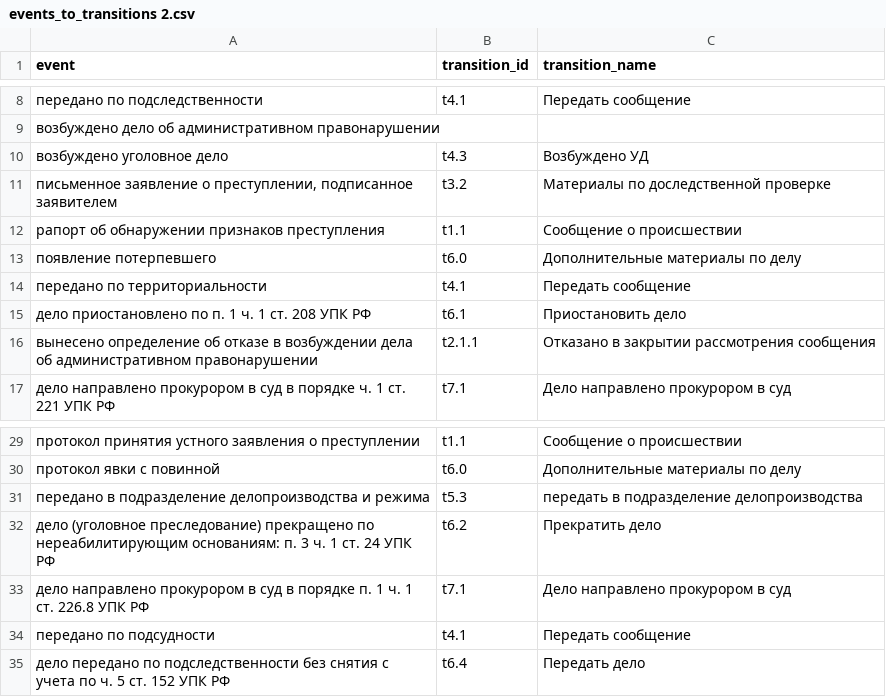
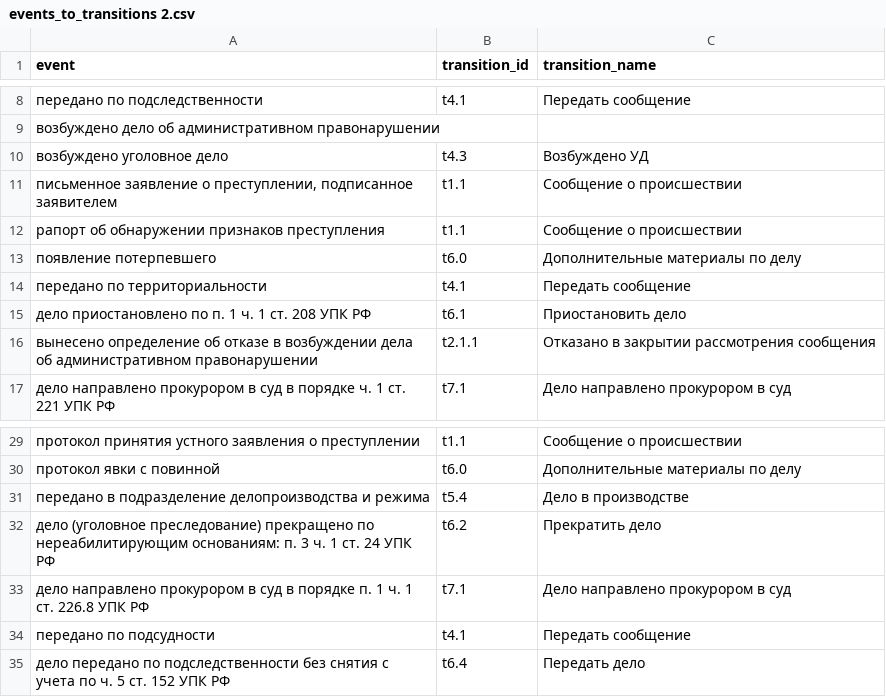
Before and after one commit to Al-Dani/anomalies_detection, a CSV file: events_to_transitions 2.csv, drawn as a sheet; only a part is shown, gaps mark what is left out; the diff names each change by its address in the sheet, - before the commit and + after, or states it on an @@ line.

```diff
--- a/events_to_transitions 2.csv
+++ b/events_to_transitions 2.csv
-B11 (transition_id): t3.2
+B11 (transition_id): t1.1
-C11 (transition_name): Материалы по доследственной проверке
+C11 (transition_name): Сообщение о происшествии
-B31 (transition_id): t5.3
+B31 (transition_id): t5.4
-C31 (transition_name): передать в подразделение делопроизводства
+C31 (transition_name): Дело в производстве
```
Also changed, not shown: 9 other files.
